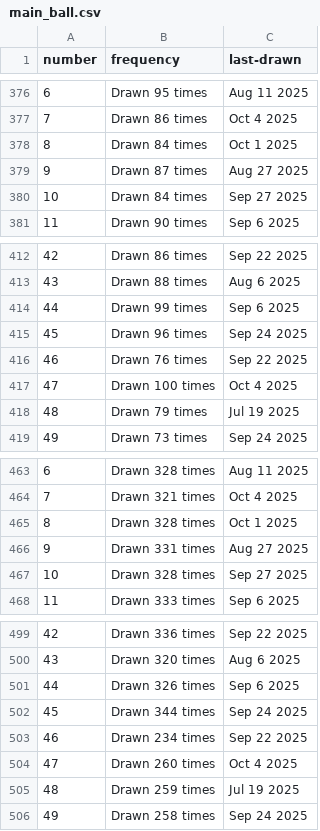
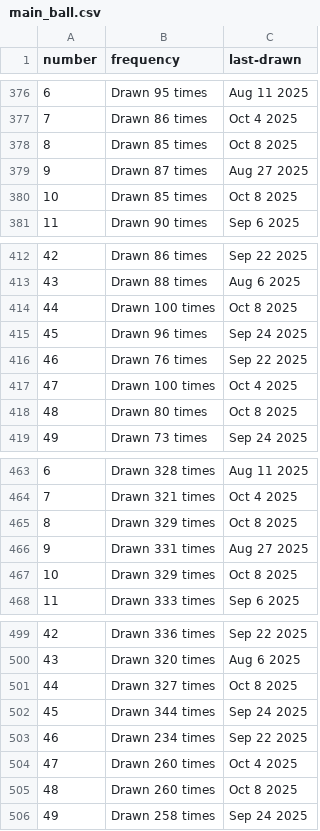
Before and after one commit to kv-hearst/powerball, a CSV file: data/main_ball.csv, drawn as a sheet; only a part is shown, gaps mark what is left out; the diff covers the shown part only.

```diff
--- a/data/main_ball.csv
+++ b/data/main_ball.csv
@@ -377,5 +377,5 @@ number,frequency,last-drawn
 7,Drawn 86 times,Oct 4 2025
-8,Drawn 84 times,Oct 1 2025
+8,Drawn 85 times,Oct 8 2025
 9,Drawn 87 times,Aug 27 2025
-10,Drawn 84 times,Sep 27 2025
+10,Drawn 85 times,Oct 8 2025
 11,Drawn 90 times,Sep 6 2025
@@ -413,3 +413,3 @@ number,frequency,last-drawn
 43,Drawn 88 times,Aug 6 2025
-44,Drawn 99 times,Sep 6 2025
+44,Drawn 100 times,Oct 8 2025
 45,Drawn 96 times,Sep 24 2025
@@ -417,3 +417,3 @@ number,frequency,last-drawn
 47,Drawn 100 times,Oct 4 2025
-48,Drawn 79 times,Jul 19 2025
+48,Drawn 80 times,Oct 8 2025
 49,Drawn 73 times,Sep 24 2025
@@ -464,5 +464,5 @@ number,frequency,last-drawn
 7,Drawn 321 times,Oct 4 2025
-8,Drawn 328 times,Oct 1 2025
+8,Drawn 329 times,Oct 8 2025
 9,Drawn 331 times,Aug 27 2025
-10,Drawn 328 times,Sep 27 2025
+10,Drawn 329 times,Oct 8 2025
 11,Drawn 333 times,Sep 6 2025
@@ -500,3 +500,3 @@ number,frequency,last-drawn
 43,Drawn 320 times,Aug 6 2025
-44,Drawn 326 times,Sep 6 2025
+44,Drawn 327 times,Oct 8 2025
 45,Drawn 344 times,Sep 24 2025
@@ -504,3 +504,3 @@ number,frequency,last-drawn
 47,Drawn 260 times,Oct 4 2025
-48,Drawn 259 times,Jul 19 2025
+48,Drawn 260 times,Oct 8 2025
 49,Drawn 258 times,Sep 24 2025
```
Also changed, not shown: 4 edited cells elsewhere in this file, data/main_ball_active.csv, data/main_ball_cleaned.csv, 4 other files.
